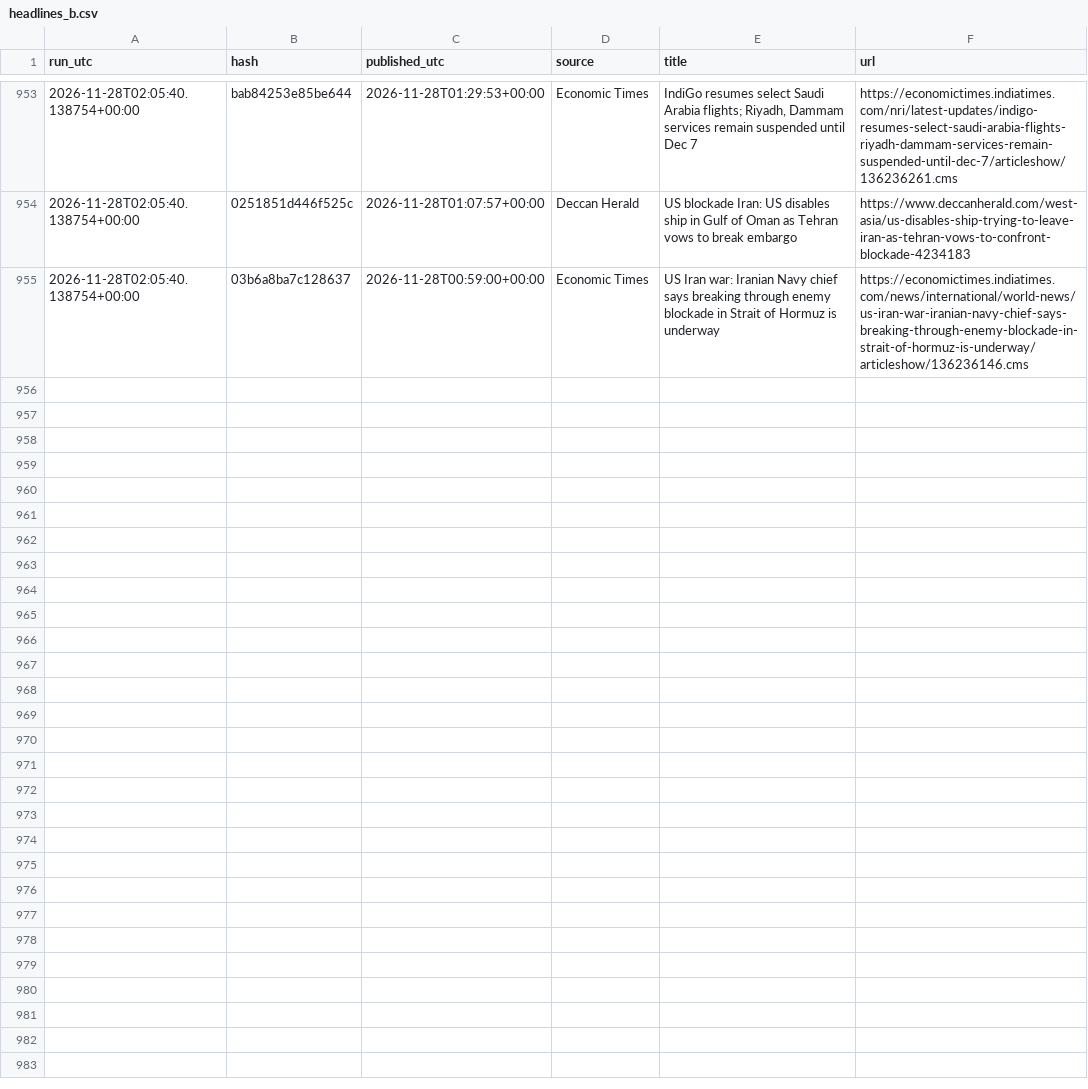
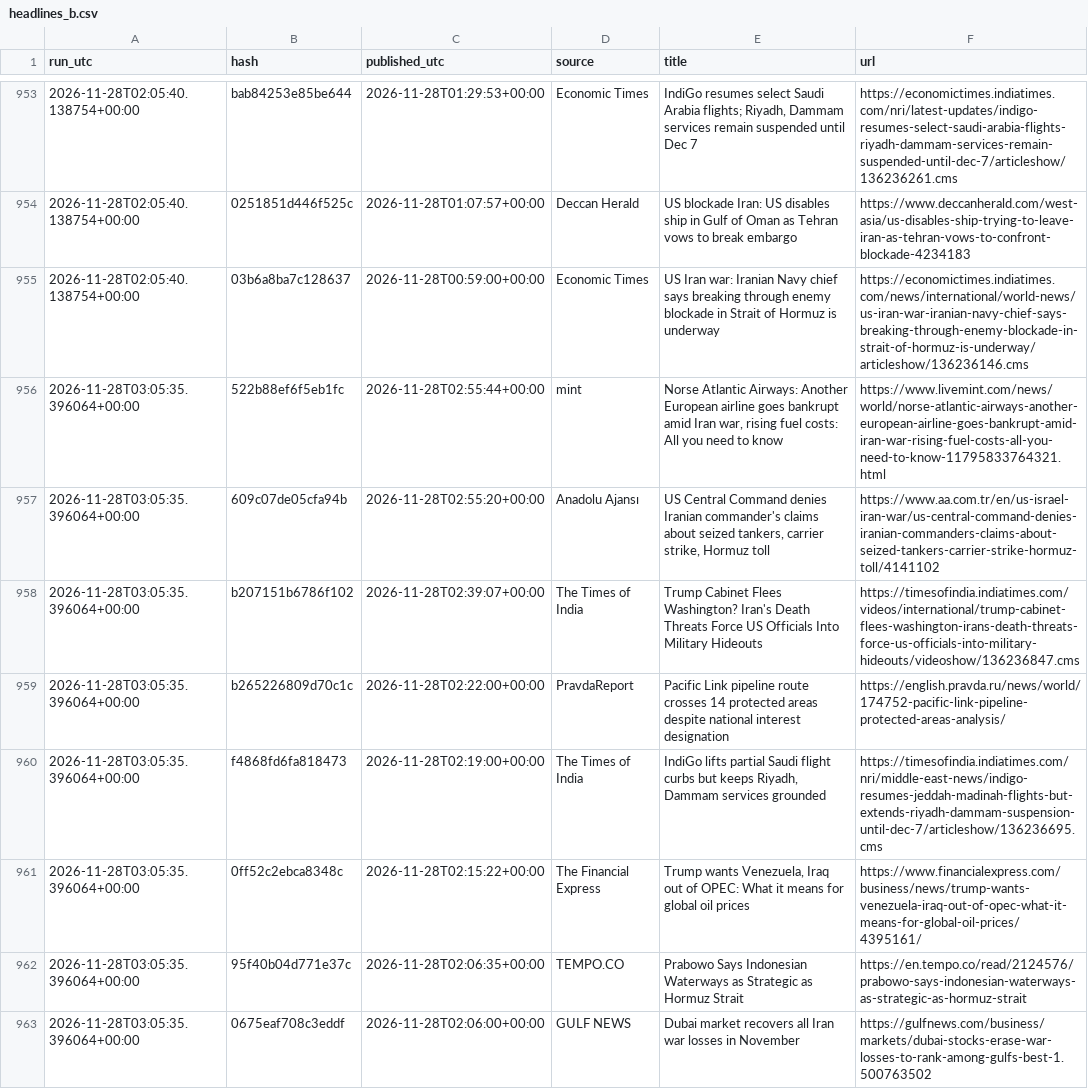
Before and after one commit to beausiff/Oil-signal-logger, a CSV file: backup/headlines_b.csv, drawn as a sheet; only a part is shown, gaps mark what is left out.

```diff
--- a/backup/headlines_b.csv
+++ b/backup/headlines_b.csv
@@ -955 +955,9 @@ run_utc,hash,published_utc,source,title,url
 2026-11-28T02:05:40.138754+00:00,03b6a8ba7c128637,2026-11-28T00:59:00+00:00,Economic Times,US Iran war: Iranian Navy chief says breaking through enemy blockade in Strait of Hormuz is underway,https://economictimes.indiatimes.com/news/international/world-news/us-iran-war-iranian-navy-chief-says-breaking-through-enemy-blockade-in-strait-of-hormuz-is-underway/articleshow/136236146.cms
+2026-11-28T03:05:35.396064+00:00,522b88ef6f5eb1fc,2026-11-28T02:55:44+00:00,mint,"Norse Atlantic Airways: Another European airline goes bankrupt amid Iran war, rising fuel costs: All you need to know",https://www.livemint.com/news/world/norse-atlantic-airways-another-european-airline-goes-bankrupt-amid-iran-war-rising-fuel-costs-all-you-need-to-know-11795833764321.html
+2026-11-28T03:05:35.396064+00:00,609c07de05cfa94b,2026-11-28T02:55:20+00:00,Anadolu Ajansı,"US Central Command denies Iranian commander's claims about seized tankers, carrier strike, Hormuz toll",https://www.aa.com.tr/en/us-israel-iran-war/us-central-command-denies-iranian-commanders-claims-about-seized-tankers-carrier-strike-hormuz-toll/4141102
+2026-11-28T03:05:35.396064+00:00,b207151b6786f102,2026-11-28T02:39:07+00:00,The Times of India,Trump Cabinet Flees Washington? Iran's Death Threats Force US Officials Into Military Hideouts,https://timesofindia.indiatimes.com/videos/international/trump-cabinet-flees-washington-irans-death-threats-force-us-officials-into-military-hideouts/videoshow/136236847.cms
+2026-11-28T03:05:35.396064+00:00,b265226809d70c1c,2026-11-28T02:22:00+00:00,PravdaReport,Pacific Link pipeline route crosses 14 protected areas despite national interest designation,https://english.pravda.ru/news/world/174752-pacific-link-pipeline-protected-areas-analysis/
+2026-11-28T03:05:35.396064+00:00,f4868fd6fa818473,2026-11-28T02:19:00+00:00,The Times of India,"IndiGo lifts partial Saudi flight curbs but keeps Riyadh, Dammam services grounded",https://timesofindia.indiatimes.com/nri/middle-east-news/indigo-resumes-jeddah-madinah-flights-but-extends-riyadh-dammam-suspension-until-dec-7/articleshow/136236695.cms
+2026-11-28T03:05:35.396064+00:00,0ff52c2ebca8348c,2026-11-28T02:15:22+00:00,The Financial Express,"Trump wants Venezuela, Iraq out of OPEC: What it means for global oil prices",https://www.financialexpress.com/business/news/trump-wants-venezuela-iraq-out-of-opec-what-it-means-for-global-oil-prices/4395161/
+2026-11-28T03:05:35.396064+00:00,95f40b04d771e37c,2026-11-28T02:06:35+00:00,TEMPO.CO,Prabowo Says Indonesian Waterways as Strategic as Hormuz Strait,https://en.tempo.co/read/2124576/prabowo-says-indonesian-waterways-as-strategic-as-hormuz-strait
+2026-11-28T03:05:35.396064+00:00,0675eaf708c3eddf,2026-11-28T02:06:00+00:00,GULF NEWS,Dubai market recovers all Iran war losses in November,https://gulfnews.com/business/markets/dubai-stocks-erase-war-losses-to-rank-among-gulfs-best-1.500763502
```
Also changed, not shown: backup/context.csv, backup/feed_b_state.csv, 6 other files.
